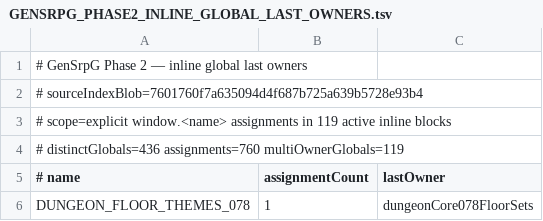
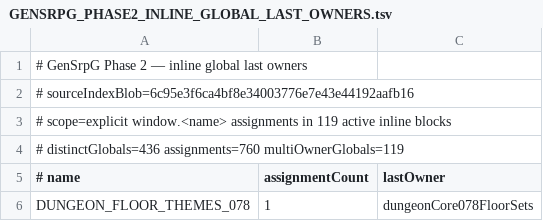
Before and after one commit to slyen4425-cloud/Zombicide-40k, a TSV file: docs/GENSRPG_PHASE2_INLINE_GLOBAL_LAST_OWNERS.tsv, drawn as a sheet; only a part is shown.

```diff
--- a/docs/GENSRPG_PHASE2_INLINE_GLOBAL_LAST_OWNERS.tsv
+++ b/docs/GENSRPG_PHASE2_INLINE_GLOBAL_LAST_OWNERS.tsv
@@ -1,3 +1,3 @@
 # GenSrpG Phase 2 — inline global last owners
-# sourceIndexBlob=7601760f7a635094d4f687b725a639b5728e93b4
+# sourceIndexBlob=6c95e3f6ca4bf8e34003776e7e43e44192aafb16
 # scope=explicit window.<name> assignments in 119 active inline blocks
```
Also changed, not shown: 45 other files.
